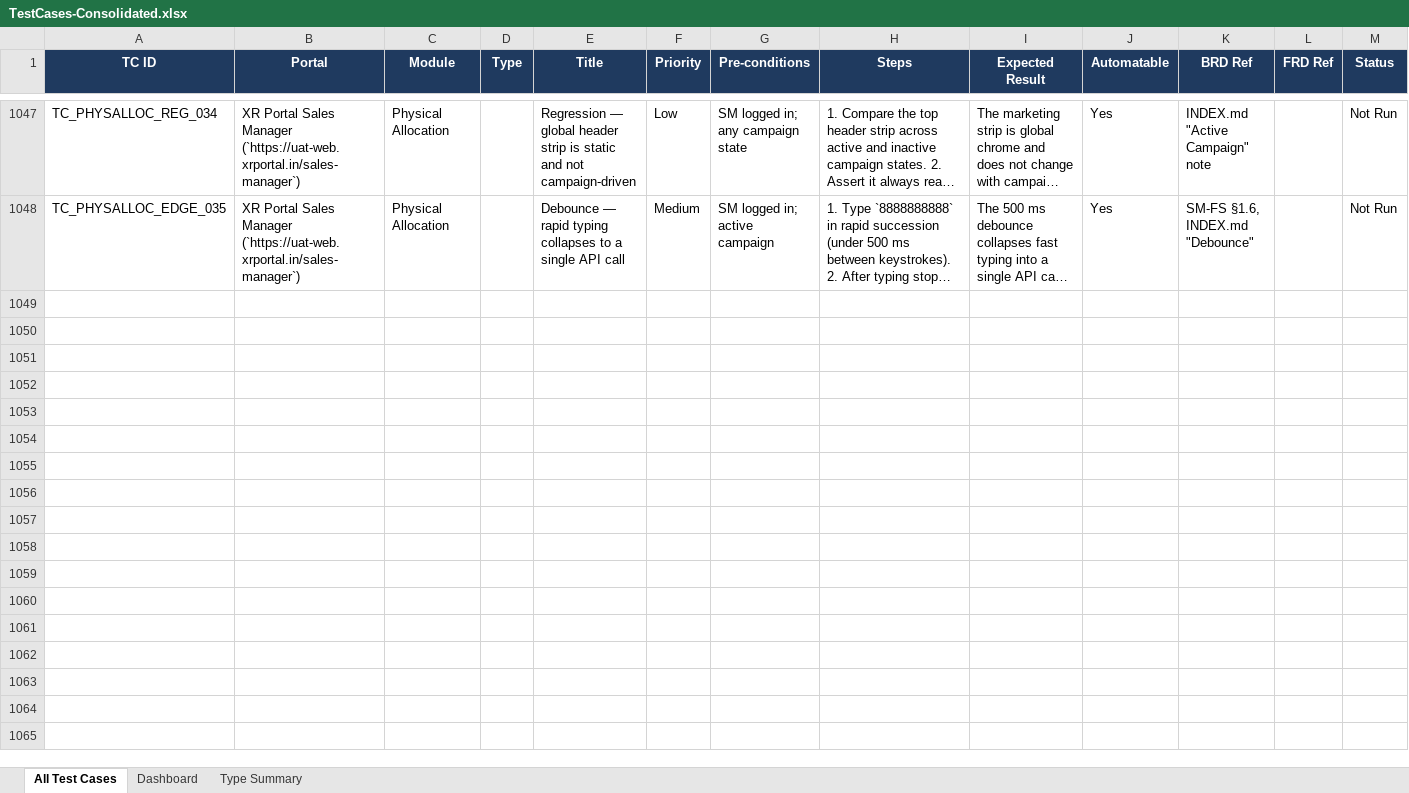
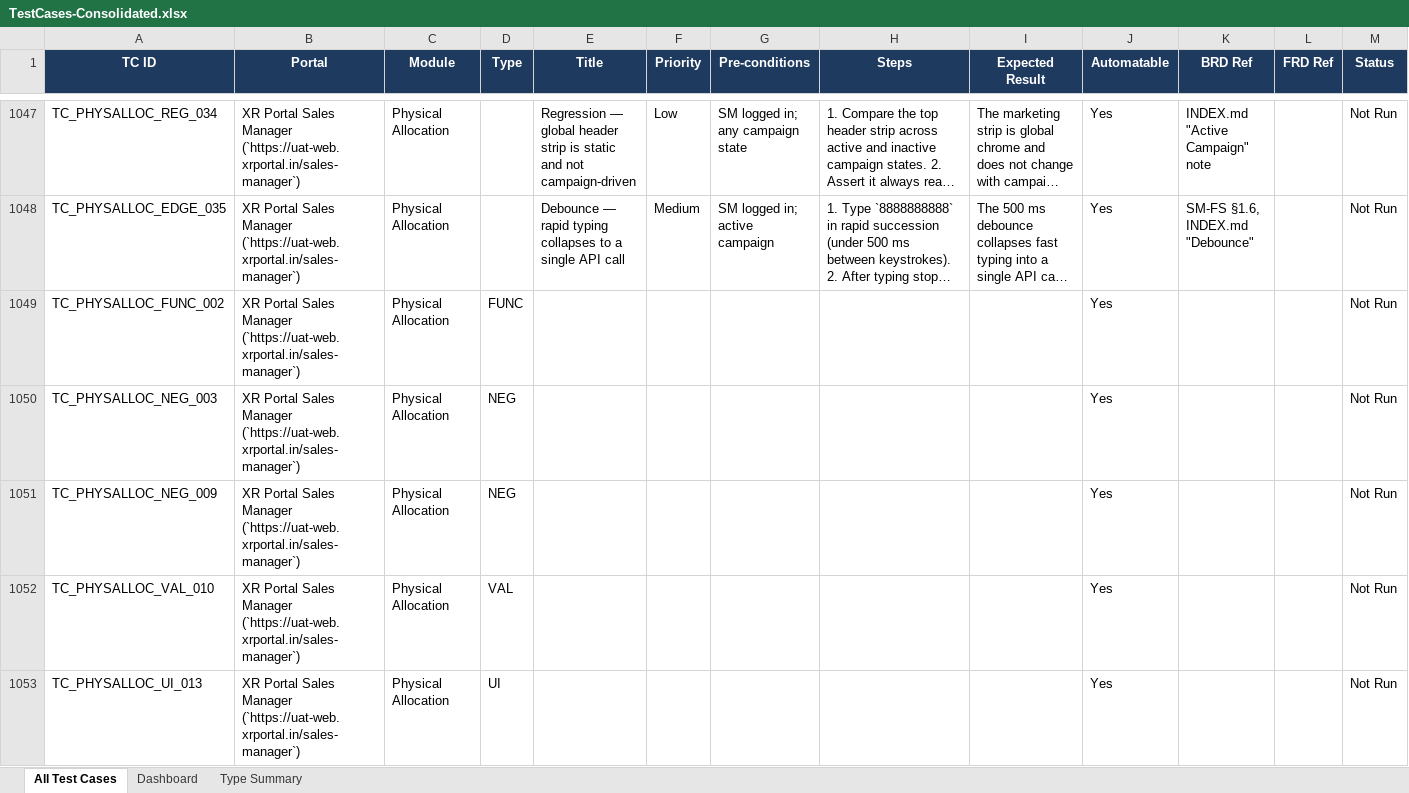
Before and after one commit to Anjalijha2/AI-Automation-hoabl, an Excel workbook: manual-qa-repository/07-execution/TestCases-Consolidated.xlsx, sheet All Test Cases, drawn as a sheet; only a part is shown, gaps mark what is left out; long unchanged cells end in …; values as stored, in another font and other column widths than the file's, no borders; rows hold the shown columns only; the diff covers the shown part only; the diff names each change by its address in the sheet, - before the commit and + after, or states it on an @@ line.

```diff
--- a/manual-qa-repository/07-execution/TestCases-Consolidated.xlsx (sheet All Test Cases)
+++ b/manual-qa-repository/07-execution/TestCases-Consolidated.xlsx (sheet All Test Cases)
+row 1049: TC_PHYSALLOC_FUNC_002 | XR Portal Sales Manager (`https://uat-web.xrportal.in/sales-manager`) | Physical Allocation | FUNC |  |  |  |  |  | Yes |  |  | Not Run
+row 1050: TC_PHYSALLOC_NEG_003 | XR Portal Sales Manager (`https://uat-web.xrportal.in/sales-manager`) | Physical Allocation | NEG |  |  |  |  |  | Yes |  |  | Not Run
+row 1051: TC_PHYSALLOC_NEG_009 | XR Portal Sales Manager (`https://uat-web.xrportal.in/sales-manager`) | Physical Allocation | NEG |  |  |  |  |  | Yes |  |  | Not Run
+row 1052: TC_PHYSALLOC_VAL_010 | XR Portal Sales Manager (`https://uat-web.xrportal.in/sales-manager`) | Physical Allocation | VAL |  |  |  |  |  | Yes |  |  | Not Run
+row 1053: TC_PHYSALLOC_UI_013 | XR Portal Sales Manager (`https://uat-web.xrportal.in/sales-manager`) | Physical Allocation | UI |  |  |  |  |  | Yes |  |  | Not Run
```
Also changed, not shown: 39 added rows elsewhere in this sheet, manual-qa-repository/07-execution/TestCases-SMPortal.xlsx, 23 other files.
